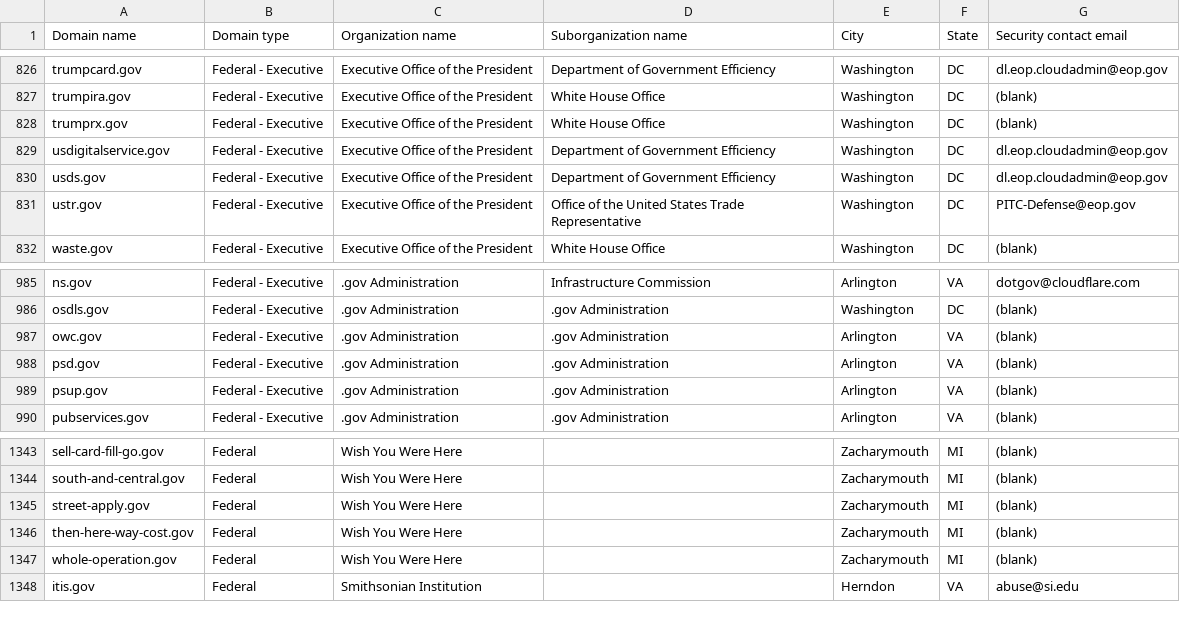
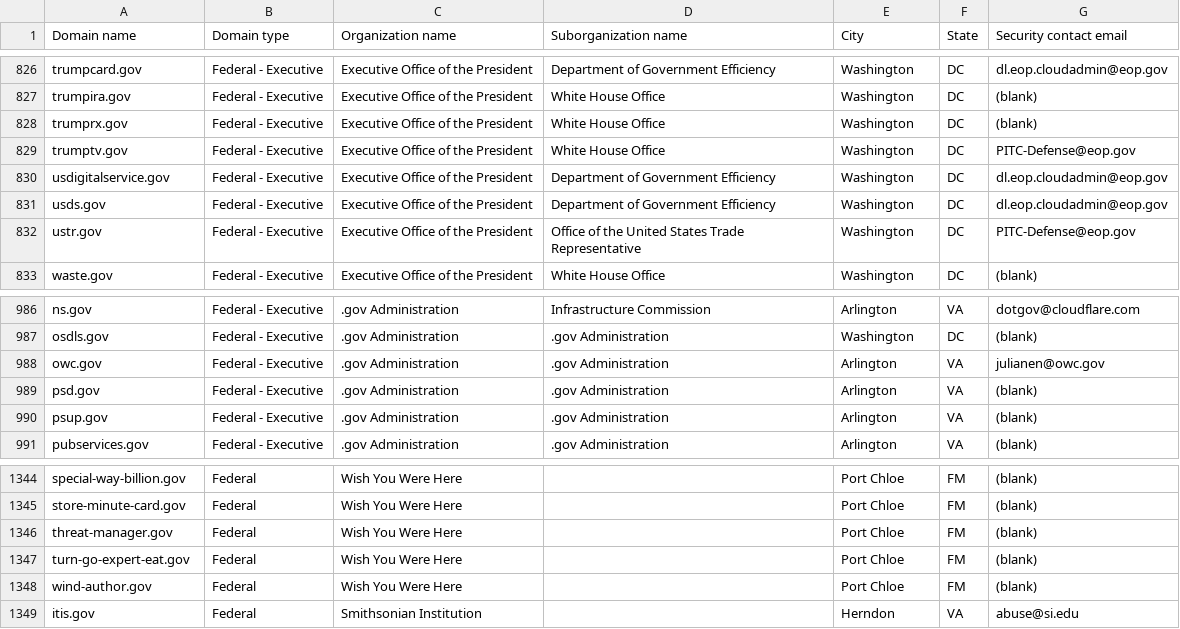
Before and after one commit to cisagov/dotgov-data-staging, a CSV file: current-federal-staging.csv, drawn as a sheet; only a part is shown, gaps mark what is left out; addresses are those after the commit; the diff covers the shown part only; the diff names each change by its address in the sheet, - before the commit and + after, or states it on an @@ line.

```diff
--- a/current-federal-staging.csv
+++ b/current-federal-staging.csv
+row 829: trumptv.gov | Federal - Executive | Executive Office of the President | White House Office | Washington | DC | PITC-Defense@eop.gov
-G988 (Security contact email): (blank)
+G988 (Security contact email): julianen@owc.gov
-A1344 (Domain name): sell-card-fill-go.gov
+A1344 (Domain name): special-way-billion.gov
-E1344:E1348 (City): Zacharymouth
+E1344:E1348 (City): Port Chloe
-F1344:F1348 (State): MI
+F1344:F1348 (State): FM
-A1345 (Domain name): south-and-central.gov
+A1345 (Domain name): store-minute-card.gov
-A1346 (Domain name): street-apply.gov
+A1346 (Domain name): threat-manager.gov
-A1347 (Domain name): then-here-way-cost.gov
+A1347 (Domain name): turn-go-expert-eat.gov
-A1348 (Domain name): whole-operation.gov
+A1348 (Domain name): wind-author.gov
```
Also changed, not shown: 1 added row, 1 removed row and 78 edited cells elsewhere in this file, 1 other file.
